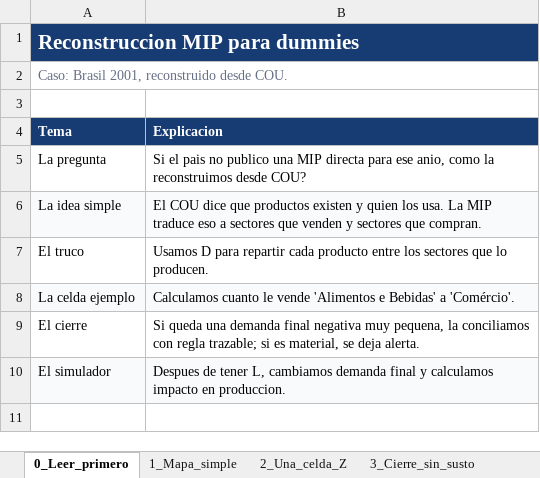
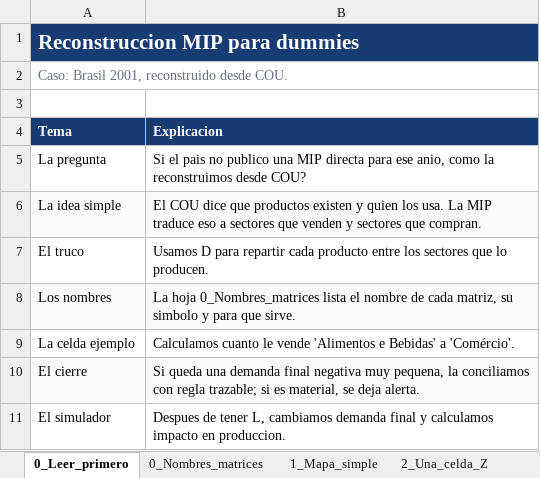
Before and after one commit to edwinpulgarin/matrices-mip, an Excel workbook: Prueba_Reconstruccion_MIP_Dummies.xlsx, sheet 0_Leer_primero, drawn as a sheet; values as stored, in another font and other column widths than the file's, no borders; addresses are those after the commit; the diff names each change by its address in the sheet, - before the commit and + after, or states it on an @@ line.

```diff
--- a/Prueba_Reconstruccion_MIP_Dummies.xlsx (sheet 0_Leer_primero)
+++ b/Prueba_Reconstruccion_MIP_Dummies.xlsx (sheet 0_Leer_primero)
+sheet tab: 0_Nombres_matrices
+row 8: Los nombres | La hoja 0_Nombres_matrices lista el nombre de cada matriz, su simbolo y para que sirve.
-A9:B9 fill: #F8FAFC
+A9:B9 fill: none
-A10:B10 fill: none
+A10:B10 fill: #F8FAFC
-A11:B11 fill: #F8FAFC
+A11:B11 fill: none
```
Also changed, not shown: sheet 6_Glosario, sheet 2_Una_celda_Z, sheet 1_Mapa_simple, sheet 3_Cierre_sin_susto, sheet 5_Simulador_facil, sheet 4_De_Z_a_A_L, 2 other files.
